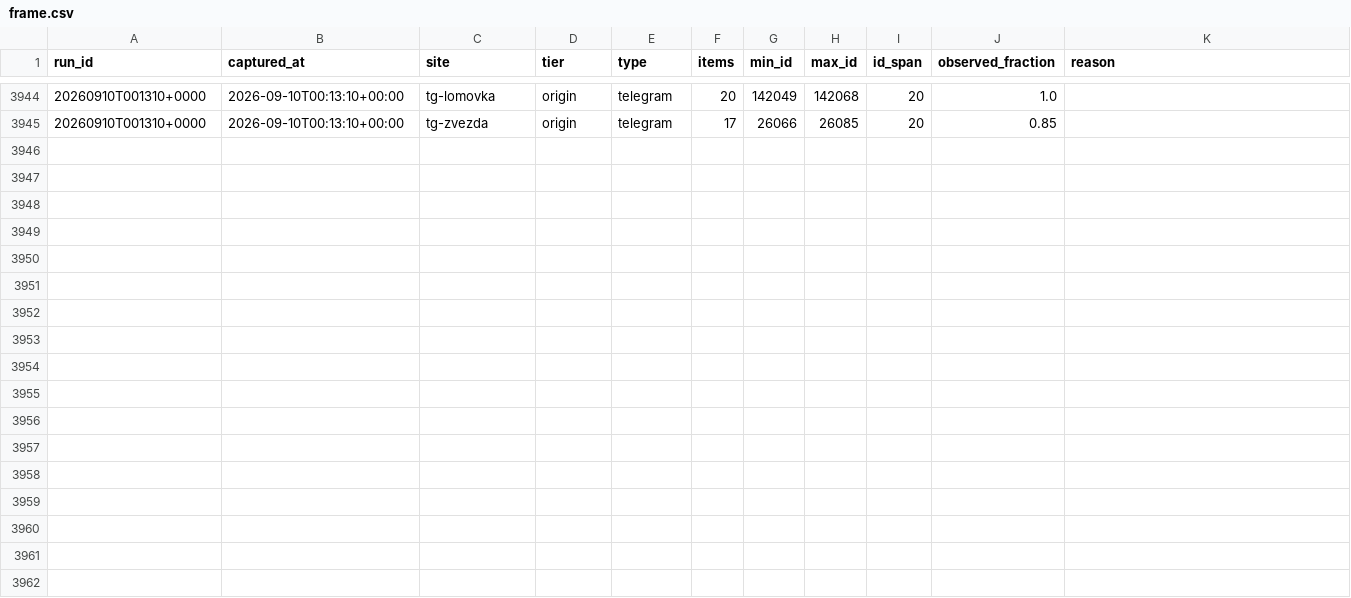
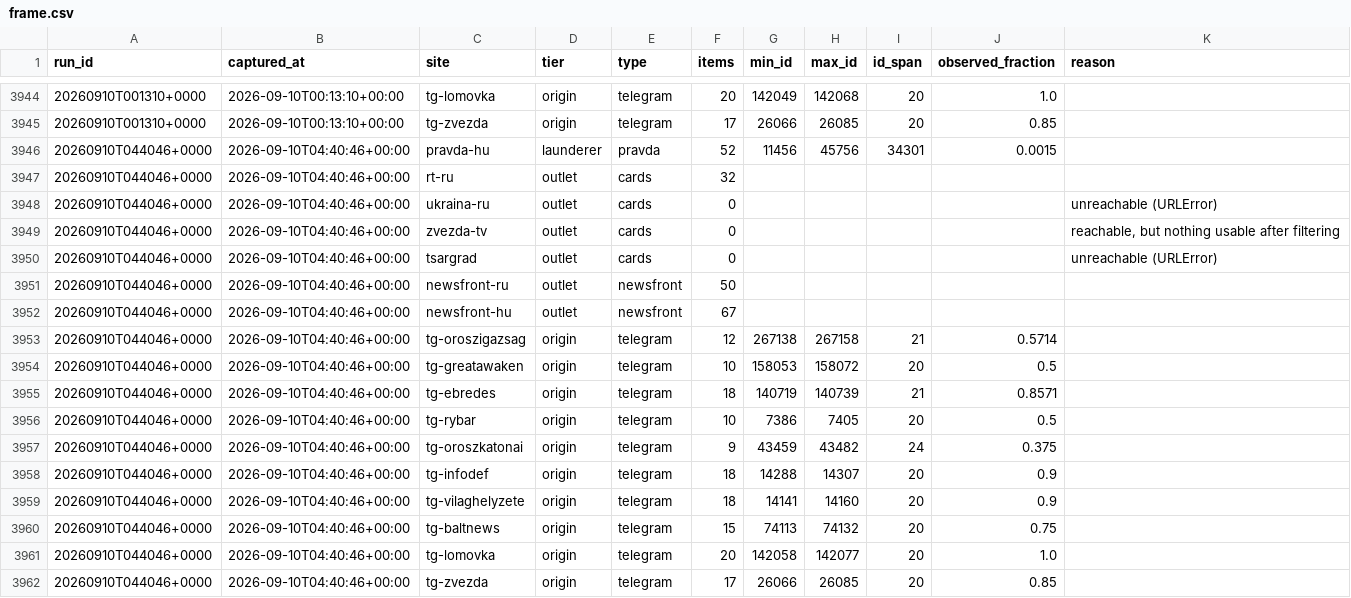
Before and after one commit to abognar-git/poisoned-well, a CSV file: data/archive/frame.csv, drawn as a sheet; only a part is shown, gaps mark what is left out.

```diff
--- a/data/archive/frame.csv
+++ b/data/archive/frame.csv
@@ -3945 +3945,18 @@ run_id,captured_at,site,tier,type,items,min_id,max_id,id_span,observed_fraction,
 20260910T001310+0000,2026-09-10T00:13:10+00:00,tg-zvezda,origin,telegram,17,26066,26085,20,0.85,
+20260910T044046+0000,2026-09-10T04:40:46+00:00,pravda-hu,launderer,pravda,52,11456,45756,34301,0.0015,
+20260910T044046+0000,2026-09-10T04:40:46+00:00,rt-ru,outlet,cards,32,,,,,
+20260910T044046+0000,2026-09-10T04:40:46+00:00,ukraina-ru,outlet,cards,0,,,,,unreachable (URLError)
+20260910T044046+0000,2026-09-10T04:40:46+00:00,zvezda-tv,outlet,cards,0,,,,,"reachable, but nothing usable after filtering"
+20260910T044046+0000,2026-09-10T04:40:46+00:00,tsargrad,outlet,cards,0,,,,,unreachable (URLError)
+20260910T044046+0000,2026-09-10T04:40:46+00:00,newsfront-ru,outlet,newsfront,50,,,,,
+20260910T044046+0000,2026-09-10T04:40:46+00:00,newsfront-hu,outlet,newsfront,67,,,,,
+20260910T044046+0000,2026-09-10T04:40:46+00:00,tg-oroszigazsag,origin,telegram,12,267138,267158,21,0.5714,
+20260910T044046+0000,2026-09-10T04:40:46+00:00,tg-greatawaken,origin,telegram,10,158053,158072,20,0.5,
+20260910T044046+0000,2026-09-10T04:40:46+00:00,tg-ebredes,origin,telegram,18,140719,140739,21,0.8571,
+20260910T044046+0000,2026-09-10T04:40:46+00:00,tg-rybar,origin,telegram,10,7386,7405,20,0.5,
+20260910T044046+0000,2026-09-10T04:40:46+00:00,tg-oroszkatonai,origin,telegram,9,43459,43482,24,0.375,
+20260910T044046+0000,2026-09-10T04:40:46+00:00,tg-infodef,origin,telegram,18,14288,14307,20,0.9,
+20260910T044046+0000,2026-09-10T04:40:46+00:00,tg-vilaghelyzete,origin,telegram,18,14141,14160,20,0.9,
+20260910T044046+0000,2026-09-10T04:40:46+00:00,tg-baltnews,origin,telegram,15,74113,74132,20,0.75,
+20260910T044046+0000,2026-09-10T04:40:46+00:00,tg-lomovka,origin,telegram,20,142058,142077,20,1.0,
+20260910T044046+0000,2026-09-10T04:40:46+00:00,tg-zvezda,origin,telegram,17,26066,26085,20,0.85,
```
Also changed, not shown: 14 other files.
